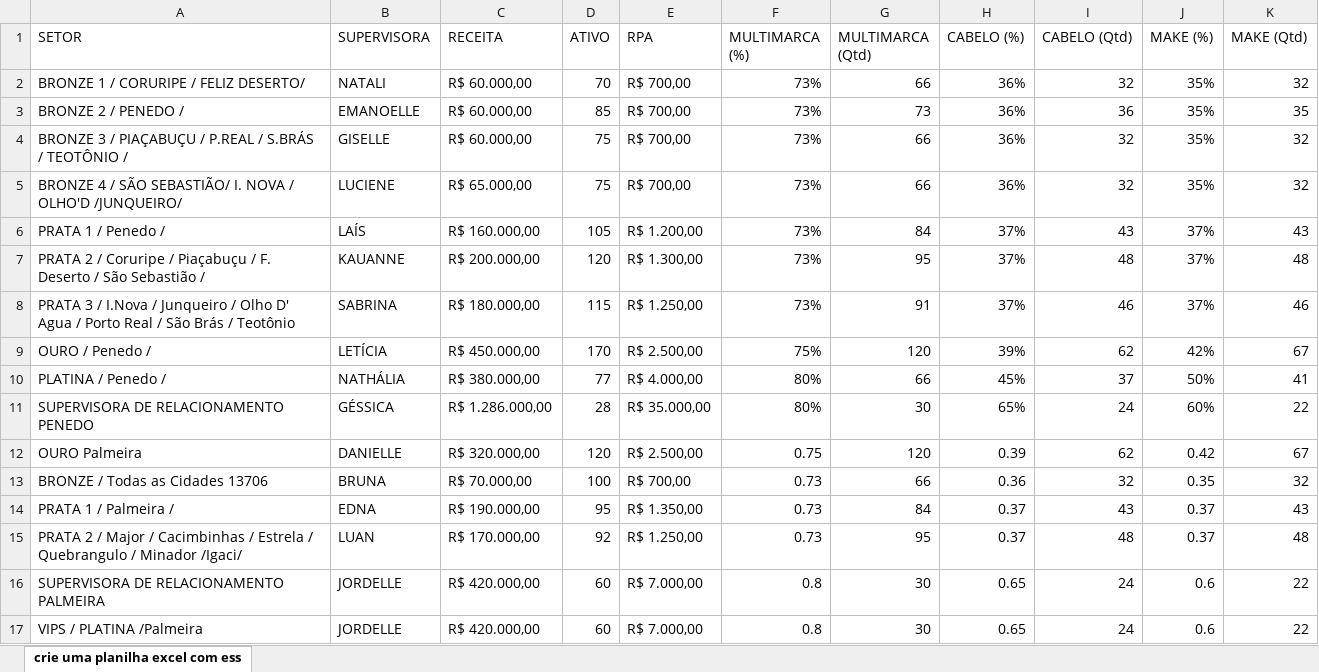
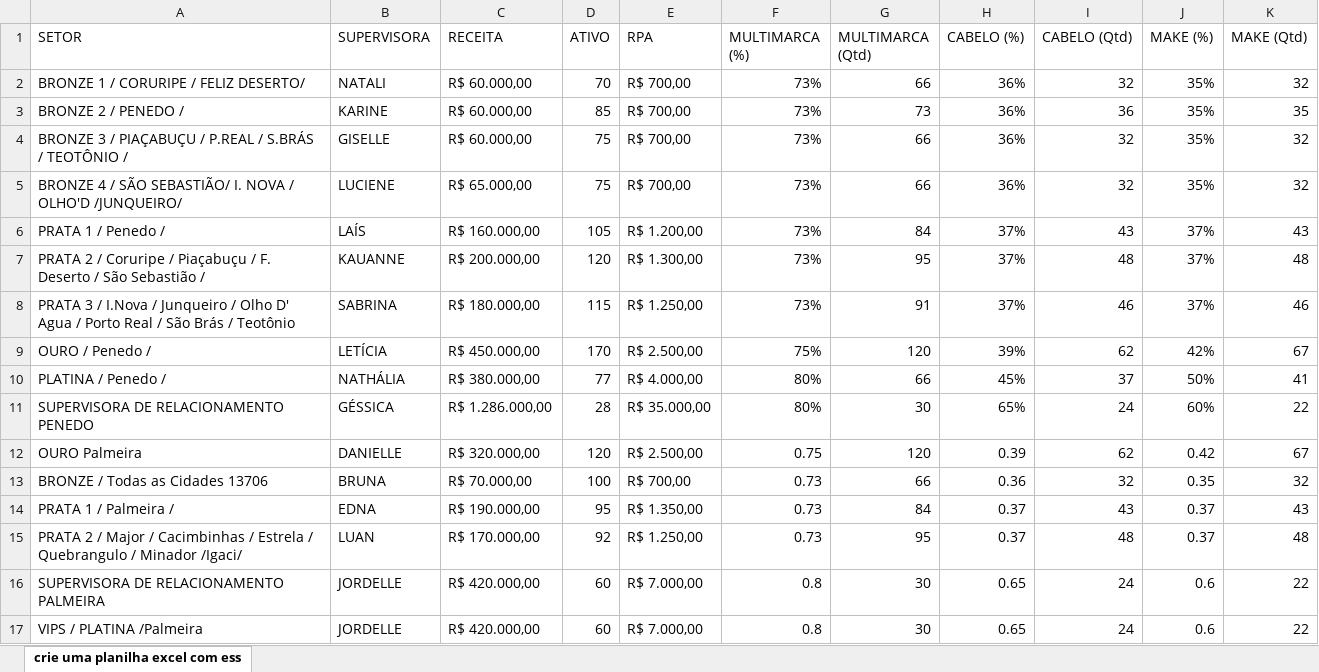
Before and after one commit to alcinadadosti-worspace/AtivosEMultimarcas, an Excel workbook: metas.xlsx, sheet crie uma planilha excel com ess, drawn as a sheet; values as stored, in another font and other column widths than the file's, no borders; the diff names each change by its address in the sheet, - before the commit and + after, or states it on an @@ line.

```diff
--- a/metas.xlsx (sheet crie uma planilha excel com ess)
+++ b/metas.xlsx (sheet crie uma planilha excel com ess)
-B3 (SUPERVISORA): EMANOELLE
+B3 (SUPERVISORA): KARINE
```
Also changed, not shown: 5 other files.
